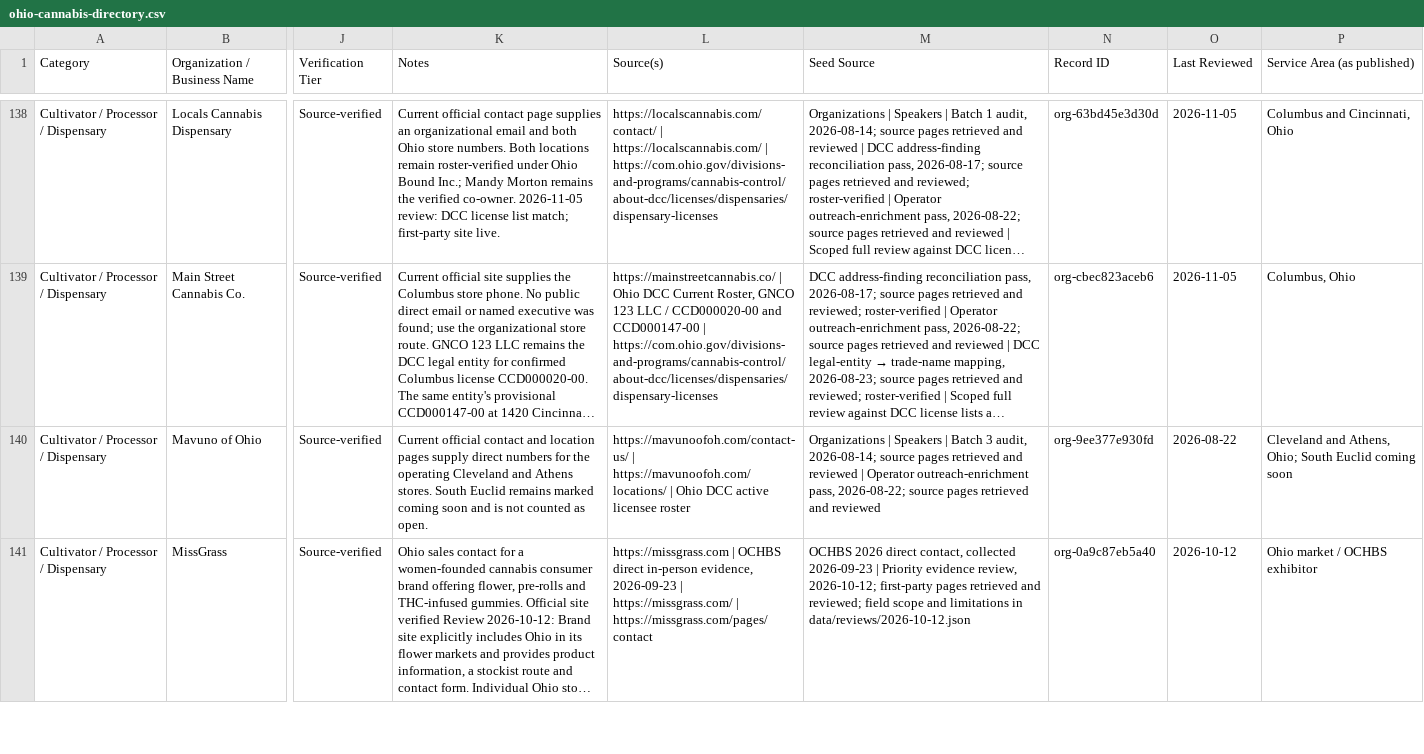
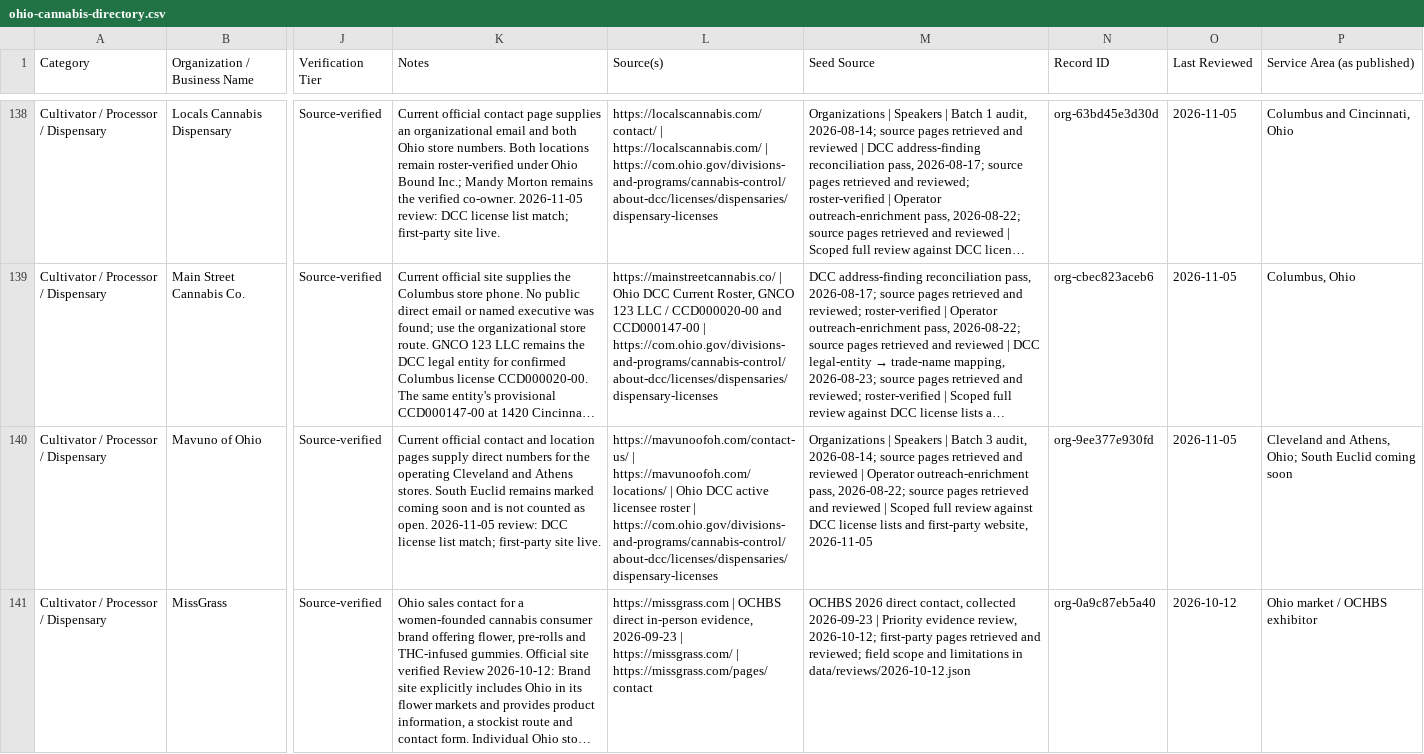
Before and after one commit to travisvought-byte/ohio-cannabis-directory, a CSV file: ohio-cannabis-directory.csv, drawn as a sheet; only a part is shown, gaps mark what is left out; long unchanged cells end in …; the diff covers the shown part only; the diff names each change by its address in the sheet, - before the commit and + after, or states it on an @@ line.

```diff
--- a/ohio-cannabis-directory.csv
+++ b/ohio-cannabis-directory.csv
-K140 (Notes): …as open.
+K140 (Notes): …as open. 2026-11-05 review: DCC license list match; first-party site live.
-L140 (Source(s)): …licensee roster
+L140 (Source(s)): …licensee roster | https://com.ohio.gov/divisions-and-programs/cannabis-control/about-dcc/licenses/dispensaries/dispensary-licenses
-M140 (Seed Source): …and reviewed
+M140 (Seed Source): …and reviewed | Scoped full review against DCC license lists and first-party website, 2026-11-05
-O140 (Last Reviewed): 2026-08-22
+O140 (Last Reviewed): 2026-11-05
```
Also changed, not shown: 24 edited cells elsewhere in this file, 5 other files.
